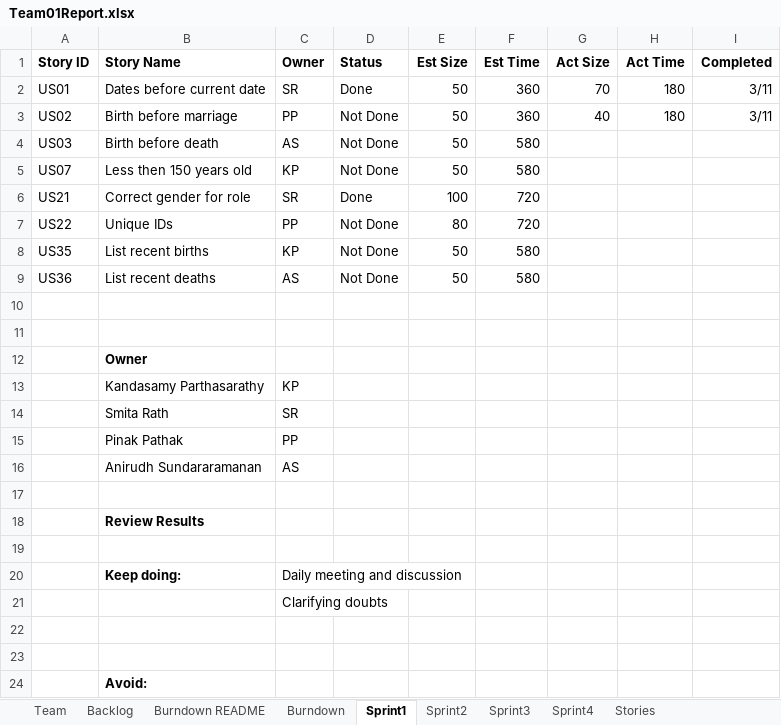
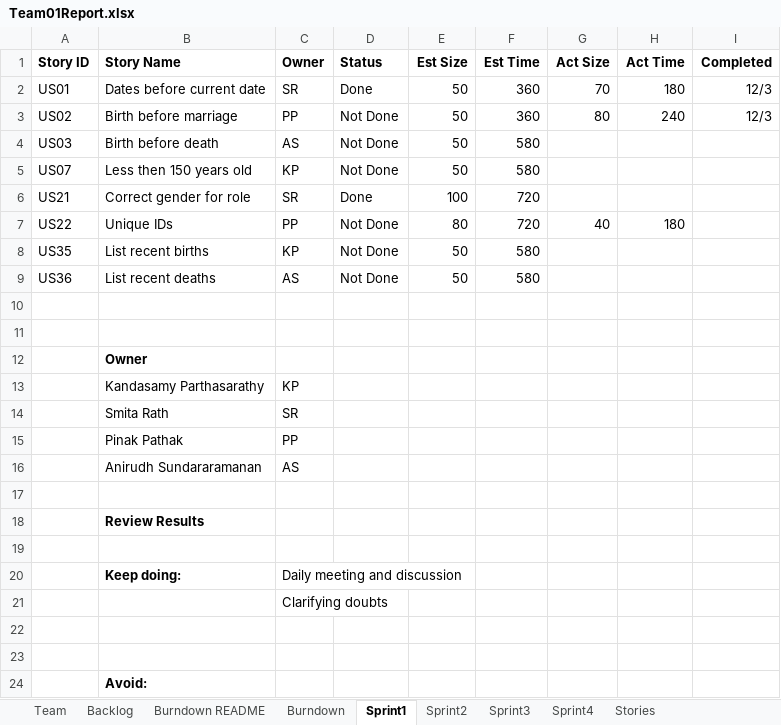
Before and after one commit to SmitaRath/AgileMethodologies_FinalProject, an Excel workbook: Team01Report.xlsx, sheet Sprint1, drawn as a sheet; values as stored, in another font and other column widths than the file's, no borders; the diff names each change by its address in the sheet, - before the commit and + after, or states it on an @@ line.

```diff
--- a/Team01Report.xlsx (sheet Sprint1)
+++ b/Team01Report.xlsx (sheet Sprint1)
-I2:I3 (Completed): 3/11
+I2:I3 (Completed): 12/3
-G3 (Act Size): 40
+G3 (Act Size): 80
-H3 (Act Time): 180
+H3 (Act Time): 240
-G7 (Act Size): (empty)
+G7 (Act Size): 40
-H7 (Act Time): (empty)
+H7 (Act Time): 180
```
Also changed, not shown: sheet Burndown, sheet Burndown README, charts or pictures.
